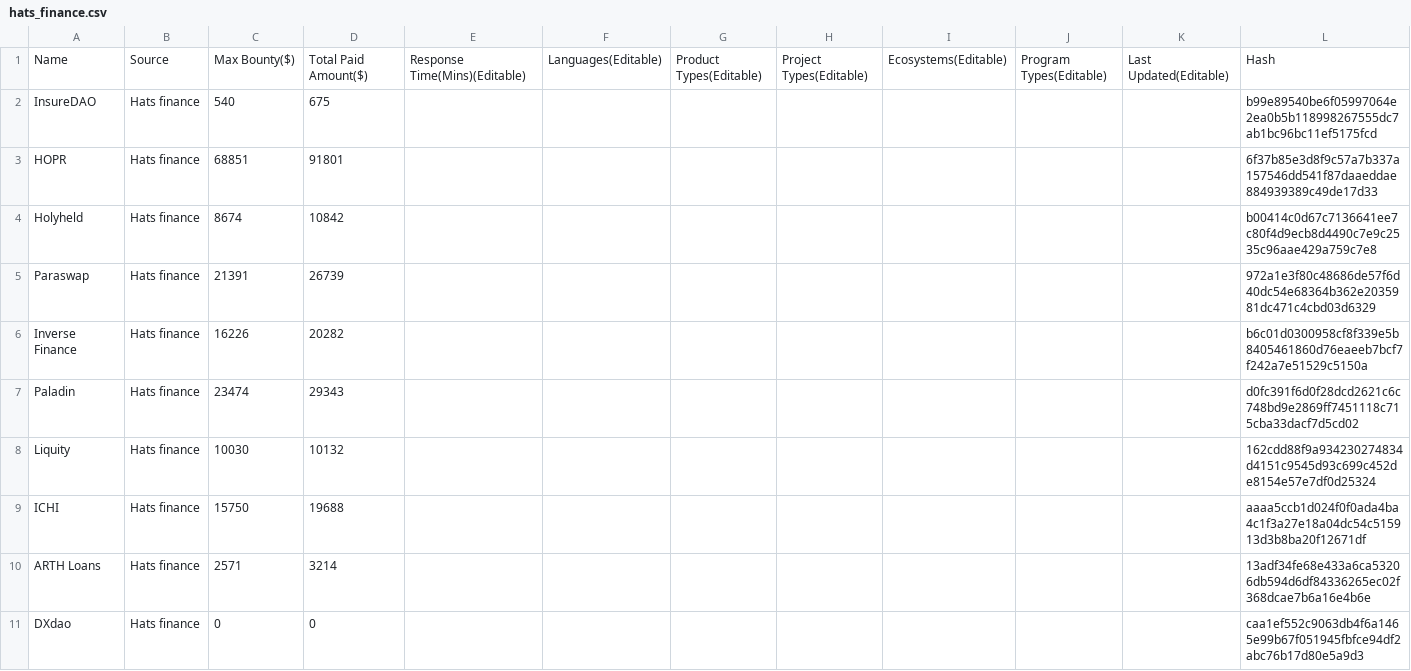
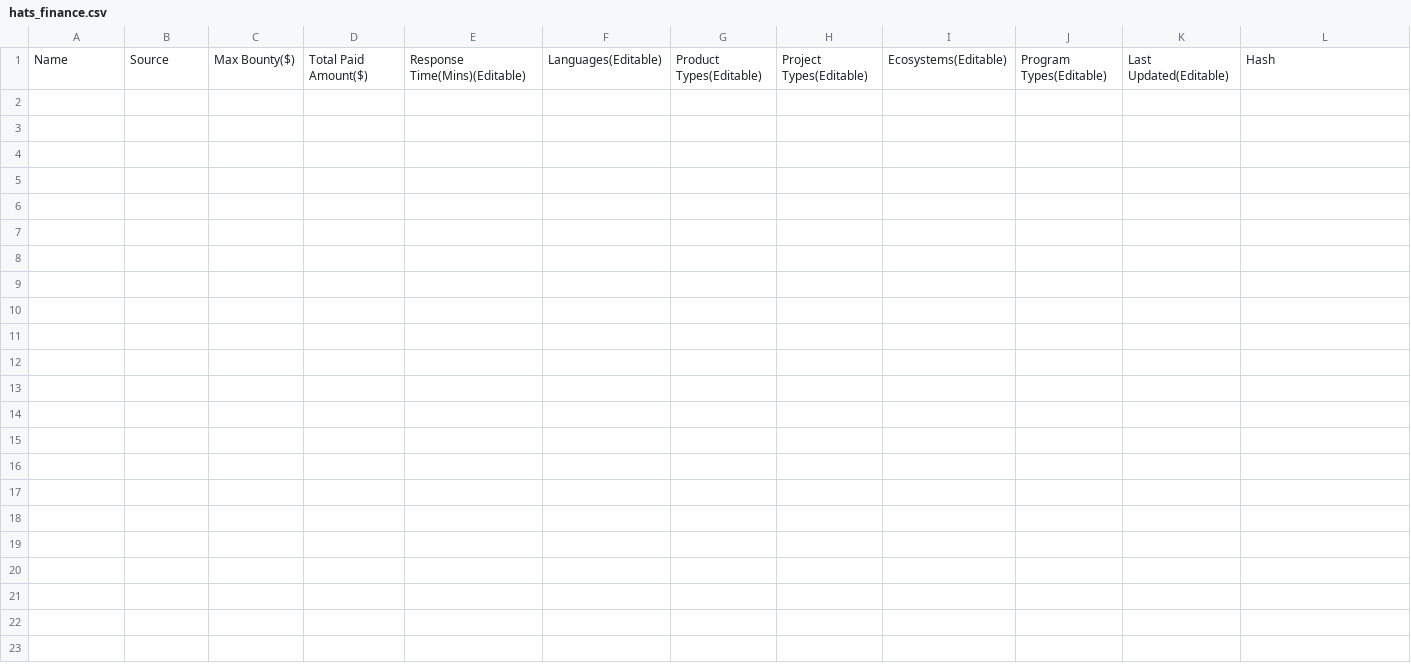
Before and after one commit to solodit/solodit_content, a CSV file: bug_bounties/hats_finance.csv, drawn as a sheet; only a part is shown; the diff covers the shown part only.

Commit message:
Refersh bug bounties

```diff
--- a/bug_bounties/hats_finance.csv
+++ b/bug_bounties/hats_finance.csv
@@ -1,11 +1 @@
 Name,Source,Max Bounty($),Total Paid Amount($),Response Time(Mins)(Editable),Languages(Editable),Product Types(Editable),Project Types(Editable),Ecosystems(Editable),Program Types(Editable),Last Updated(Editable),Hash
-InsureDAO,Hats finance,540,675,,"","","","","",,b99e89540be6f05997064e2ea0b5b118998267555dc7ab1bc96bc11ef5175fcd
-HOPR,Hats finance,68851,91801,,"","","","","",,6f37b85e3d8f9c57a7b337a157546dd541f87daaeddae884939389c49de17d33
-Holyheld,Hats finance,8674,10842,,"","","","","",,b00414c0d67c7136641ee7c80f4d9ecb8d4490c7e9c2535c96aae429a759c7e8
-Paraswap,Hats finance,21391,26739,,"","","","","",,972a1e3f80c48686de57f6d40dc54e68364b362e2035981dc471c4cbd03d6329
-Inverse Finance,Hats finance,16226,20282,,"","","","","",,b6c01d0300958cf8f339e5b8405461860d76eaeeb7bcf7f242a7e51529c5150a
-Paladin,Hats finance,23474,29343,,"","","","","",,d0fc391f6d0f28dcd2621c6c748bd9e2869ff7451118c715cba33dacf7d5cd02
-Liquity,Hats finance,10030,10132,,"","","","","",,162cdd88f9a934230274834d4151c9545d93c699c452de8154e57e7df0d25324
-ICHI,Hats finance,15750,19688,,"","","","","",,aaaa5ccb1d024f0f0ada4ba4c1f3a27e18a04dc54c515913d3b8ba20f12671df
-ARTH Loans,Hats finance,2571,3214,,"","","","","",,13adf34fe68e433a6ca53206db594d6df84336265ec02f368dcae7b6a16e4b6e
-DXdao,Hats finance,0,0,,"","","","","",,caa1ef552c9063db4f6a1465e99b67f051945fbfce94df2abc76b17d80e5a9d3
```
Also changed, not shown: 24 removed rows elsewhere in this file, bug_bounties/immunefi.csv.
